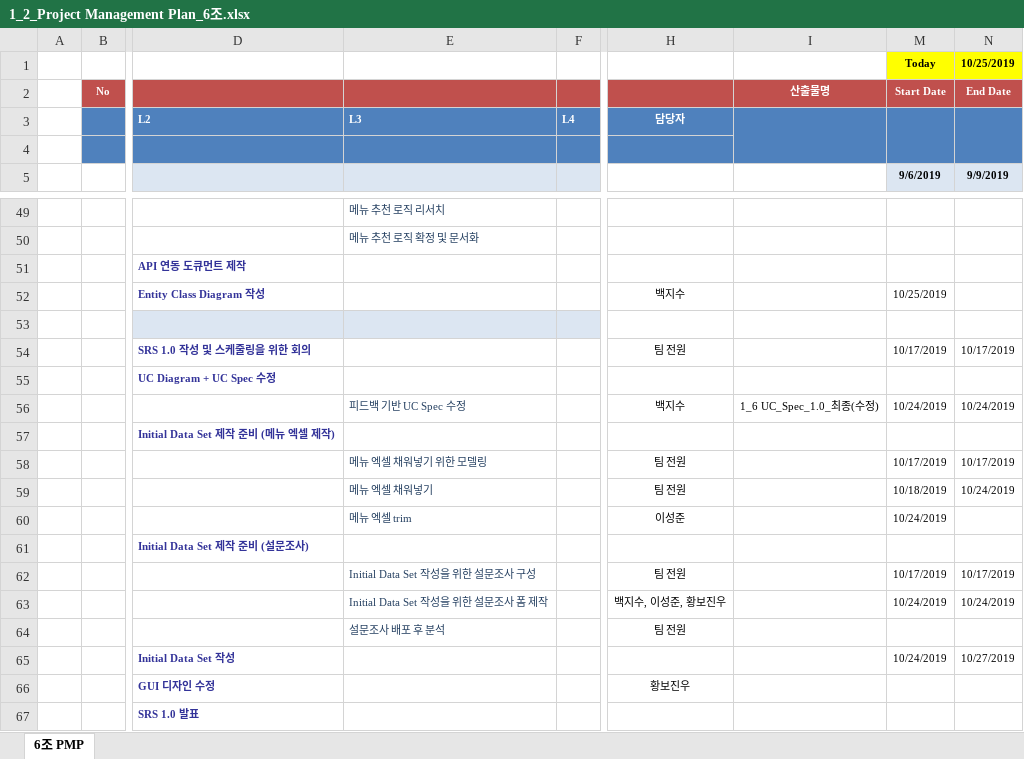
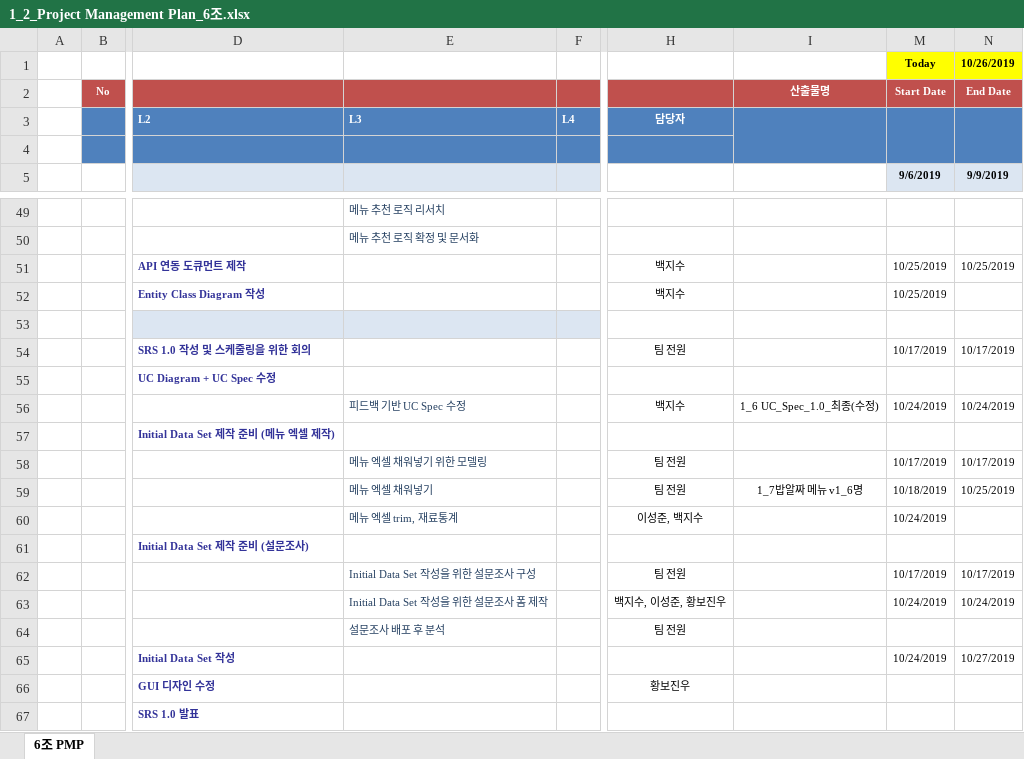
Before and after one commit to paekjisoo/babalzza, an Excel workbook: Project Planning/1_2_Project Management Plan_6조.xlsx, sheet 6조 PMP, drawn as a sheet; only a part is shown, gaps mark what is left out; values as stored, in another font and other column widths than the file's, no borders; the diff names each change by its address in the sheet, - before the commit and + after, or states it on an @@ line.

```diff
--- a/Project Planning/1_2_Project Management Plan_6조.xlsx (sheet 6조 PMP)
+++ b/Project Planning/1_2_Project Management Plan_6조.xlsx (sheet 6조 PMP)
-N1: 10/25/2019
+N1: 10/26/2019
-H51: (empty)
+H51: 백지수
-M51: (empty)
+M51: 10/25/2019
-N51: (empty)
+N51: 10/25/2019
-I59: (empty)
+I59: 1_7밥알짜 메뉴 v1_6명
-N59: 10/24/2019
+N59: 10/25/2019
-E60: 메뉴 엑셀 trim
+E60: 메뉴 엑셀 trim, 재료통계
-H60: 이성준
+H60: 이성준, 백지수
```
Also changed, not shown: 2 other files.
